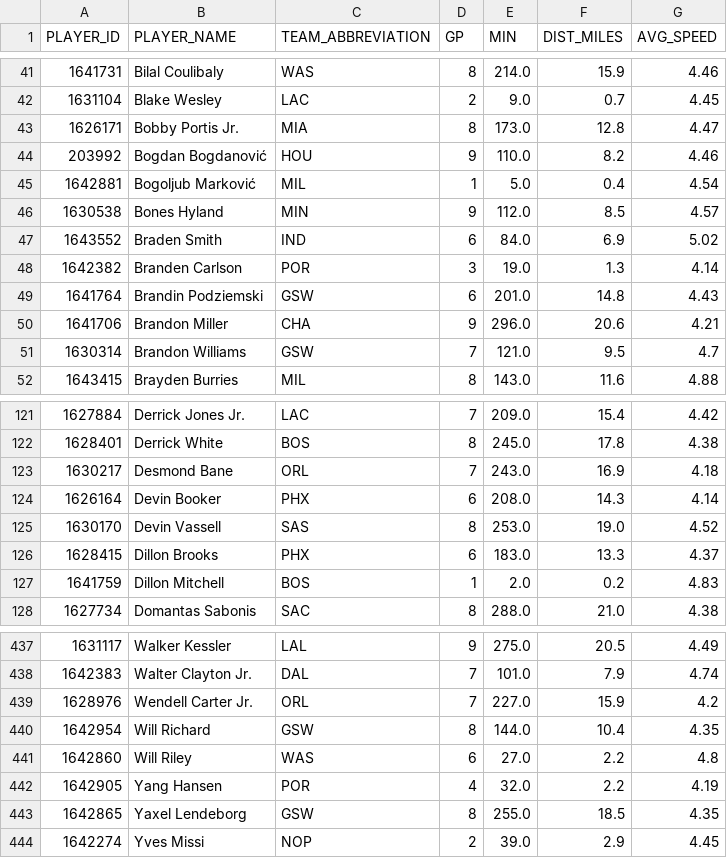
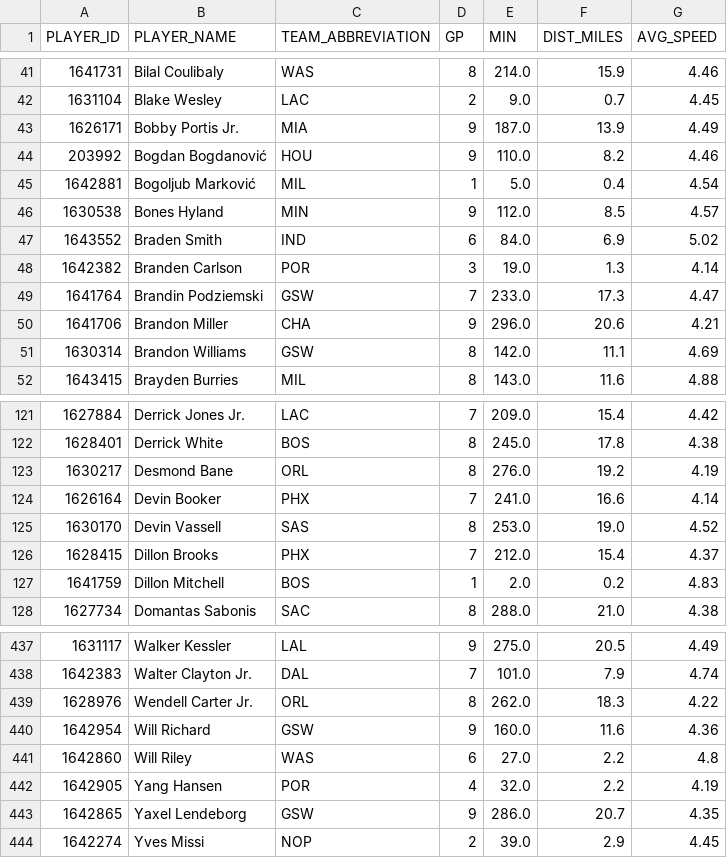
Before and after one commit to fuku8/nba-data, a CSV file: data/player_speed.csv, drawn as a sheet; only a part is shown, gaps mark what is left out; the diff covers the shown part only.

```diff
--- a/data/player_speed.csv
+++ b/data/player_speed.csv
@@ -42,3 +42,3 @@ PLAYER_ID,PLAYER_NAME,TEAM_ABBREVIATION,GP,MIN,DIST_MILES,AVG_SPEED
 1631104,Blake Wesley,LAC,2,9.0,0.7,4.45
-1626171,Bobby Portis Jr.,MIA,8,173.0,12.8,4.47
+1626171,Bobby Portis Jr.,MIA,9,187.0,13.9,4.49
 203992,Bogdan Bogdanović,HOU,9,110.0,8.2,4.46
@@ -48,5 +48,5 @@ PLAYER_ID,PLAYER_NAME,TEAM_ABBREVIATION,GP,MIN,DIST_MILES,AVG_SPEED
 1642382,Branden Carlson,POR,3,19.0,1.3,4.14
-1641764,Brandin Podziemski,GSW,6,201.0,14.8,4.43
+1641764,Brandin Podziemski,GSW,7,233.0,17.3,4.47
 1641706,Brandon Miller,CHA,9,296.0,20.6,4.21
-1630314,Brandon Williams,GSW,7,121.0,9.5,4.7
+1630314,Brandon Williams,GSW,8,142.0,11.1,4.69
 1643415,Brayden Burries,MIL,8,143.0,11.6,4.88
@@ -122,6 +122,6 @@ PLAYER_ID,PLAYER_NAME,TEAM_ABBREVIATION,GP,MIN,DIST_MILES,AVG_SPEED
 1628401,Derrick White,BOS,8,245.0,17.8,4.38
-1630217,Desmond Bane,ORL,7,243.0,16.9,4.18
-1626164,Devin Booker,PHX,6,208.0,14.3,4.14
+1630217,Desmond Bane,ORL,8,276.0,19.2,4.19
+1626164,Devin Booker,PHX,7,241.0,16.6,4.14
 1630170,Devin Vassell,SAS,8,253.0,19.0,4.52
-1628415,Dillon Brooks,PHX,6,183.0,13.3,4.37
+1628415,Dillon Brooks,PHX,7,212.0,15.4,4.37
 1641759,Dillon Mitchell,BOS,1,2.0,0.2,4.83
@@ -438,7 +438,7 @@ PLAYER_ID,PLAYER_NAME,TEAM_ABBREVIATION,GP,MIN,DIST_MILES,AVG_SPEED
 1642383,Walter Clayton Jr.,DAL,7,101.0,7.9,4.74
-1628976,Wendell Carter Jr.,ORL,7,227.0,15.9,4.2
-1642954,Will Richard,GSW,8,144.0,10.4,4.35
+1628976,Wendell Carter Jr.,ORL,8,262.0,18.3,4.22
+1642954,Will Richard,GSW,9,160.0,11.6,4.36
 1642860,Will Riley,WAS,6,27.0,2.2,4.8
 1642905,Yang Hansen,POR,4,32.0,2.2,4.19
-1642865,Yaxel Lendeborg,GSW,8,255.0,18.5,4.35
+1642865,Yaxel Lendeborg,GSW,9,286.0,20.7,4.35
 1642274,Yves Missi,NOP,2,39.0,2.9,4.45
```
Also changed, not shown: 164 edited cells elsewhere in this file, data/games.csv, data/player_advanced.csv, 7 other files.
